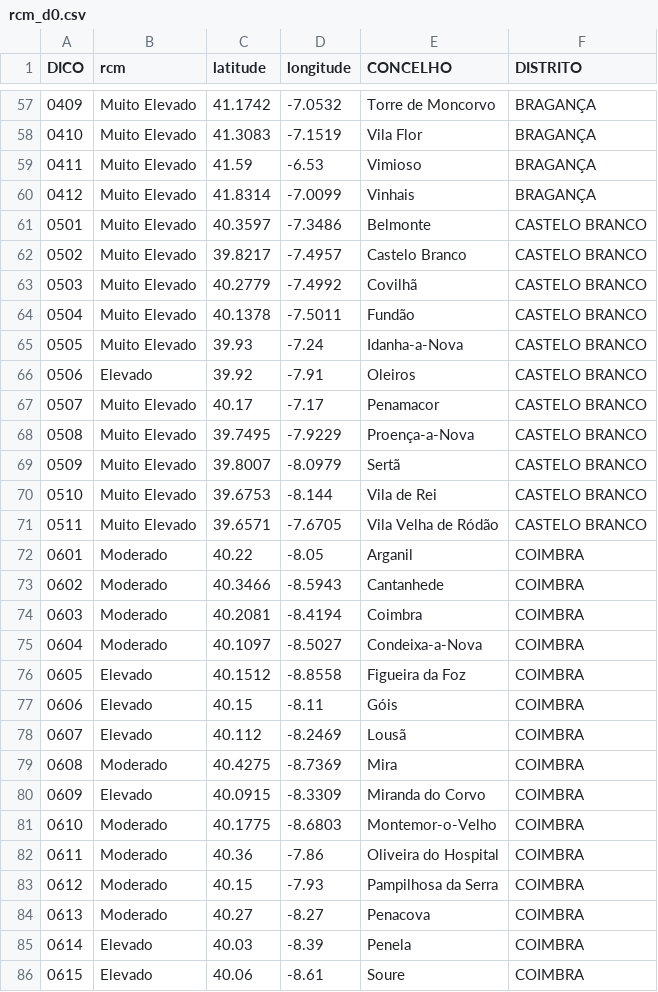
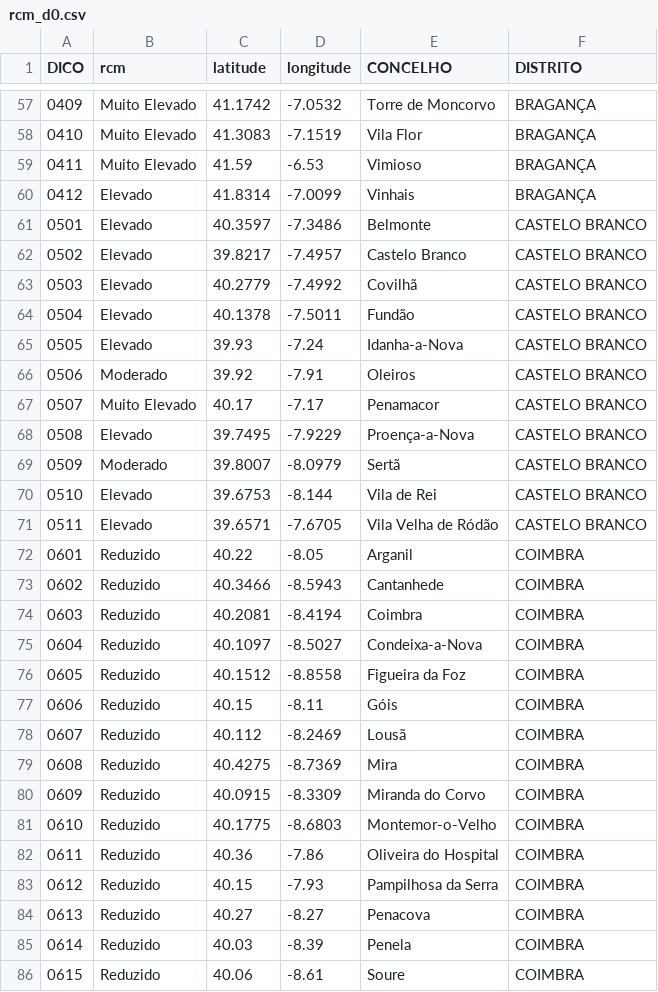
Before and after one commit to CatiaBarros/rcm-scheduler, a CSV file: rcm_d0.csv, drawn as a sheet; only a part is shown, gaps mark what is left out; the diff covers the shown part only.

```diff
--- a/rcm_d0.csv
+++ b/rcm_d0.csv
@@ -59,28 +59,28 @@ DICO,rcm,latitude,longitude,CONCELHO,DISTRITO
 0411,Muito Elevado,41.59,-6.53,Vimioso,BRAGANÇA
-0412,Muito Elevado,41.8314,-7.0099,Vinhais,BRAGANÇA
-0501,Muito Elevado,40.3597,-7.3486,Belmonte,CASTELO BRANCO
-0502,Muito Elevado,39.8217,-7.4957,Castelo Branco,CASTELO BRANCO
-0503,Muito Elevado,40.2779,-7.4992,Covilhã,CASTELO BRANCO
-0504,Muito Elevado,40.1378,-7.5011,Fundão,CASTELO BRANCO
-0505,Muito Elevado,39.93,-7.24,Idanha-a-Nova,CASTELO BRANCO
-0506,Elevado,39.92,-7.91,Oleiros,CASTELO BRANCO
+0412,Elevado,41.8314,-7.0099,Vinhais,BRAGANÇA
+0501,Elevado,40.3597,-7.3486,Belmonte,CASTELO BRANCO
+0502,Elevado,39.8217,-7.4957,Castelo Branco,CASTELO BRANCO
+0503,Elevado,40.2779,-7.4992,Covilhã,CASTELO BRANCO
+0504,Elevado,40.1378,-7.5011,Fundão,CASTELO BRANCO
+0505,Elevado,39.93,-7.24,Idanha-a-Nova,CASTELO BRANCO
+0506,Moderado,39.92,-7.91,Oleiros,CASTELO BRANCO
 0507,Muito Elevado,40.17,-7.17,Penamacor,CASTELO BRANCO
-0508,Muito Elevado,39.7495,-7.9229,Proença-a-Nova,CASTELO BRANCO
-0509,Muito Elevado,39.8007,-8.0979,Sertã,CASTELO BRANCO
-0510,Muito Elevado,39.6753,-8.144,Vila de Rei,CASTELO BRANCO
-0511,Muito Elevado,39.6571,-7.6705,Vila Velha de Ródão,CASTELO BRANCO
-0601,Moderado,40.22,-8.05,Arganil,COIMBRA
-0602,Moderado,40.3466,-8.5943,Cantanhede,COIMBRA
-0603,Moderado,40.2081,-8.4194,Coimbra,COIMBRA
-0604,Moderado,40.1097,-8.5027,Condeixa-a-Nova,COIMBRA
-0605,Elevado,40.1512,-8.8558,Figueira da Foz,COIMBRA
-0606,Elevado,40.15,-8.11,Góis,COIMBRA
-0607,Elevado,40.112,-8.2469,Lousã,COIMBRA
-0608,Moderado,40.4275,-8.7369,Mira,COIMBRA
-0609,Elevado,40.0915,-8.3309,Miranda do Corvo,COIMBRA
-0610,Moderado,40.1775,-8.6803,Montemor-o-Velho,COIMBRA
-0611,Moderado,40.36,-7.86,Oliveira do Hospital,COIMBRA
-0612,Moderado,40.15,-7.93,Pampilhosa da Serra,COIMBRA
-0613,Moderado,40.27,-8.27,Penacova,COIMBRA
-0614,Elevado,40.03,-8.39,Penela,COIMBRA
-0615,Elevado,40.06,-8.61,Soure,COIMBRA
+0508,Elevado,39.7495,-7.9229,Proença-a-Nova,CASTELO BRANCO
+0509,Moderado,39.8007,-8.0979,Sertã,CASTELO BRANCO
+0510,Elevado,39.6753,-8.144,Vila de Rei,CASTELO BRANCO
+0511,Elevado,39.6571,-7.6705,Vila Velha de Ródão,CASTELO BRANCO
+0601,Reduzido,40.22,-8.05,Arganil,COIMBRA
+0602,Reduzido,40.3466,-8.5943,Cantanhede,COIMBRA
+0603,Reduzido,40.2081,-8.4194,Coimbra,COIMBRA
+0604,Reduzido,40.1097,-8.5027,Condeixa-a-Nova,COIMBRA
+0605,Reduzido,40.1512,-8.8558,Figueira da Foz,COIMBRA
+0606,Reduzido,40.15,-8.11,Góis,COIMBRA
+0607,Reduzido,40.112,-8.2469,Lousã,COIMBRA
+0608,Reduzido,40.4275,-8.7369,Mira,COIMBRA
+0609,Reduzido,40.0915,-8.3309,Miranda do Corvo,COIMBRA
+0610,Reduzido,40.1775,-8.6803,Montemor-o-Velho,COIMBRA
+0611,Reduzido,40.36,-7.86,Oliveira do Hospital,COIMBRA
+0612,Reduzido,40.15,-7.93,Pampilhosa da Serra,COIMBRA
+0613,Reduzido,40.27,-8.27,Penacova,COIMBRA
+0614,Reduzido,40.03,-8.39,Penela,COIMBRA
+0615,Reduzido,40.06,-8.61,Soure,COIMBRA
```
Also changed, not shown: 153 edited cells elsewhere in this file, 1 other file.
